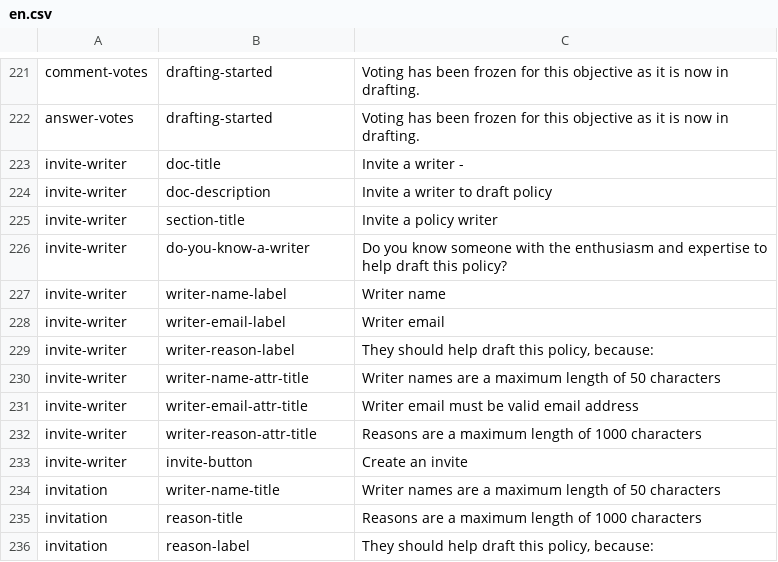
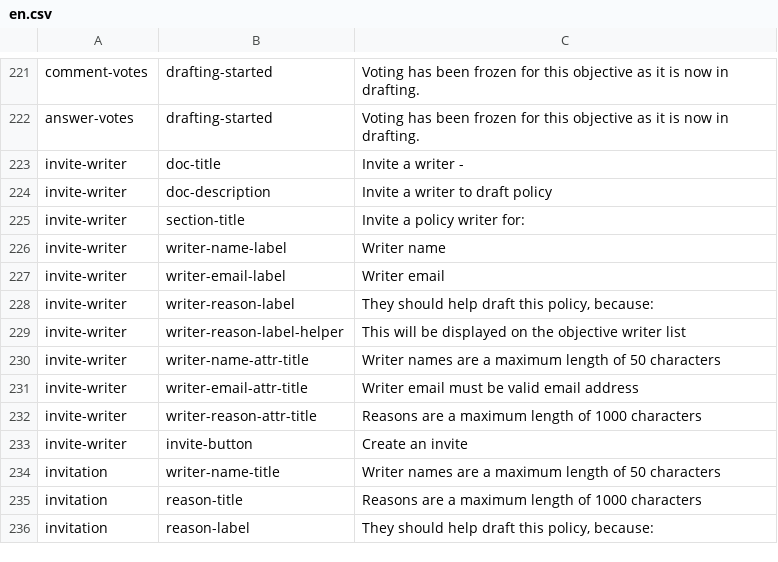
Before and after one commit to ThoughtWorksInc/objective8, a CSV file: resources/translations/en.csv, drawn as a sheet; only a part is shown, gaps mark what is left out.

Commit message:
Updated invite writer form
removed unnecessary text (as control is more in the org. hands for invites)

```diff
--- a/resources/translations/en.csv
+++ b/resources/translations/en.csv
@@ -224,4 +224,3 @@ invite-writer,doc-title,"Invite a writer -"
 invite-writer,doc-description,Invite a writer to draft policy
-invite-writer,section-title,Invite a policy writer
-invite-writer,do-you-know-a-writer,Do you know someone with the enthusiasm and expertise to help draft this policy?
+invite-writer,section-title,Invite a policy writer for:
 invite-writer,writer-name-label,Writer name
@@ -229,2 +228,3 @@ invite-writer,writer-email-label,Writer email
 invite-writer,writer-reason-label,"They should help draft this policy, because:"
+invite-writer,writer-reason-label-helper,"This will be displayed on the objective writer list"
 invite-writer,writer-name-attr-title,Writer names are a maximum length of 50 characters
```
Also changed, not shown: 3 other files.
